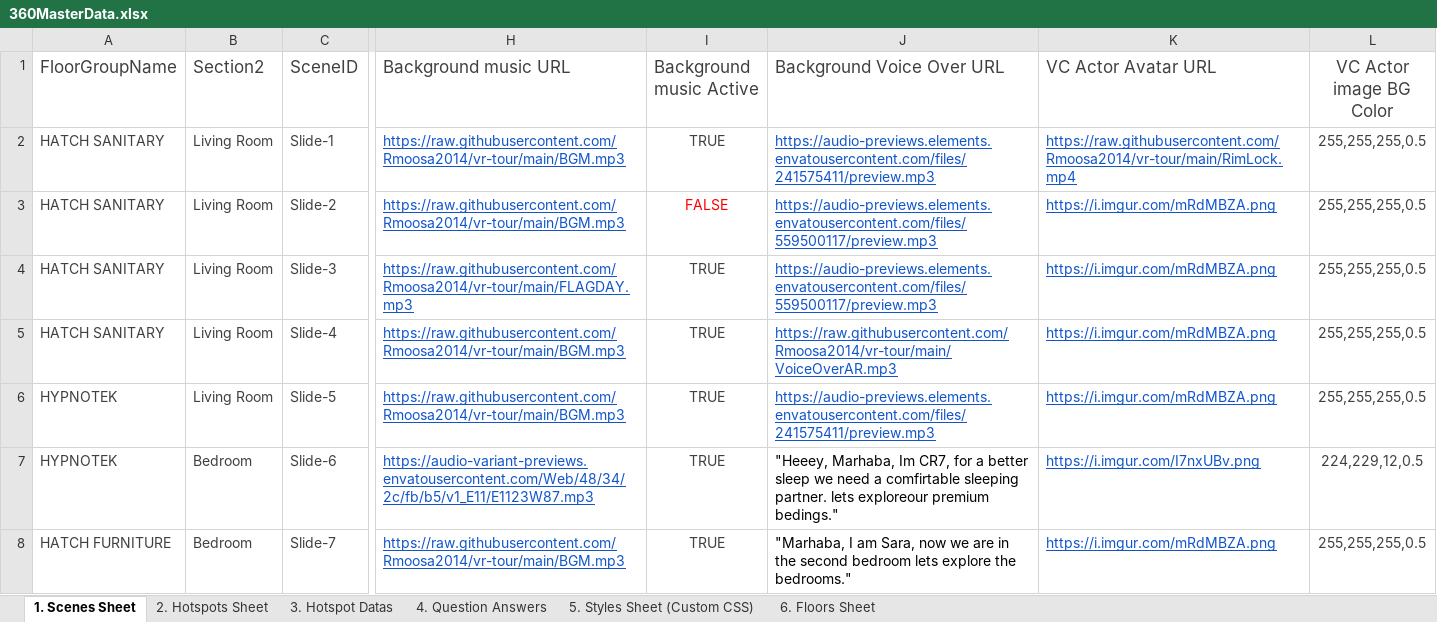
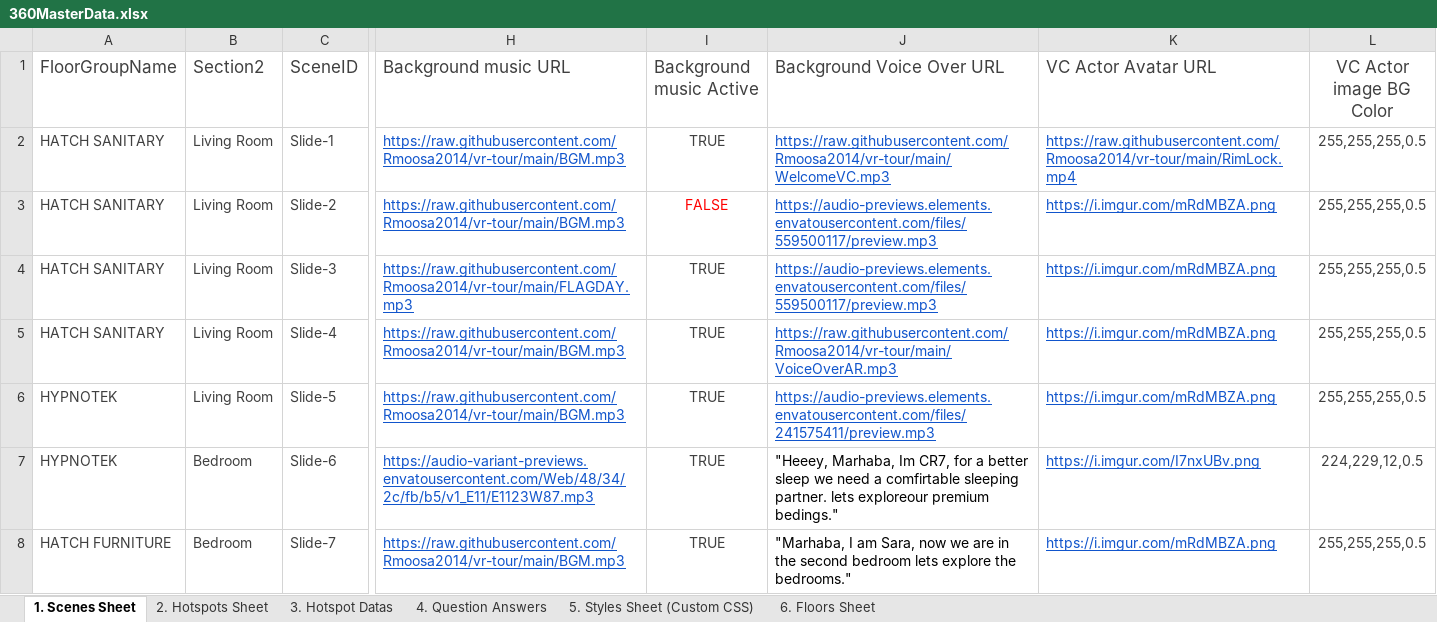
Before and after one commit to Rmoosa2014/vr-tour, an Excel workbook: 360MasterData.xlsx, sheet 1. Scenes Sheet, drawn as a sheet; only a part is shown, gaps mark what is left out; values as stored, in another font and other column widths than the file's, no borders; conditional formats and table styles not drawn; the diff names each change by its address in the sheet, - before the commit and + after, or states it on an @@ line.

```diff
--- a/360MasterData.xlsx (sheet 1. Scenes Sheet)
+++ b/360MasterData.xlsx (sheet 1. Scenes Sheet)
-J2 (Background Voice Over URL): https://audio-previews.elements.envatousercontent.com/files/241575411/preview.mp3
+J2 (Background Voice Over URL): https://raw.githubusercontent.com/Rmoosa2014/vr-tour/main/WelcomeVC.mp3
```
Also changed, not shown: sheet 3. Hotspot Datas.
